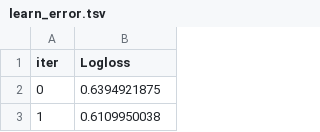
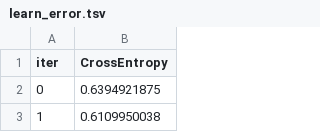
Before and after one commit to wessware/Boosting_Algorithms, a TSV file: models/catboost/catboost_info/learn_error.tsv, drawn as a sheet; only a part is shown.

```diff
--- a/models/catboost/catboost_info/learn_error.tsv
+++ b/models/catboost/catboost_info/learn_error.tsv
@@ -1,2 +1,2 @@
-iter	Logloss
+iter	CrossEntropy
 0	0.6394921875
```
Also changed, not shown: models/catboost/catboost_info/time_left.tsv, 3 other files.
